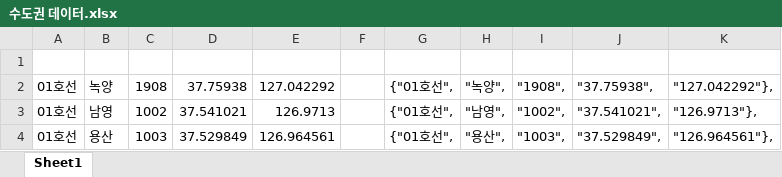
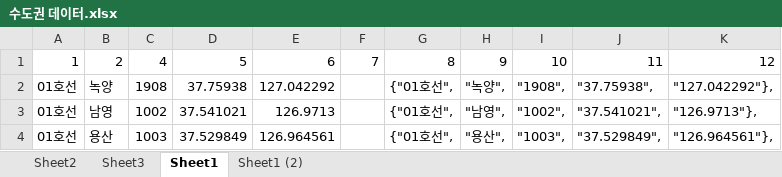
Before and after one commit to star21th/StationAlarm, an Excel workbook: etc/수도권 데이터.xlsx, sheet Sheet1, drawn as a sheet; only a part is shown; values as stored, in another font and other column widths than the file's, no borders; the diff names each change by its address in the sheet, - before the commit and + after, or states it on an @@ line.

```diff
--- a/etc/수도권 데이터.xlsx (sheet Sheet1)
+++ b/etc/수도권 데이터.xlsx (sheet Sheet1)
+sheet tab: Sheet2
+sheet tab: Sheet3
+sheet tab: Sheet1 (2)
-row 1: (empty)
+row 1: 1 | 2 | 4 | 5 | 6 | 7 | 8 | 9 | 10 | 11 | 12
```
Also changed, not shown: 7 other files.
